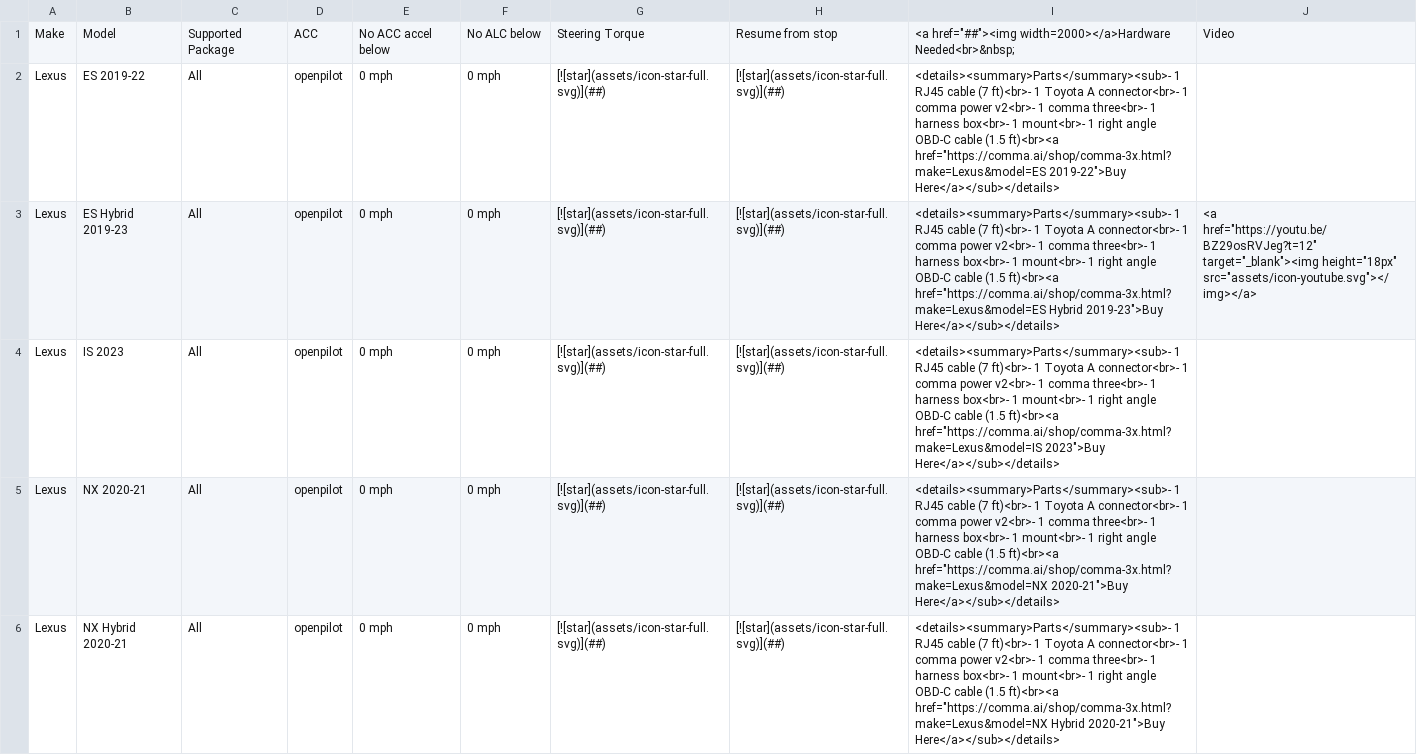
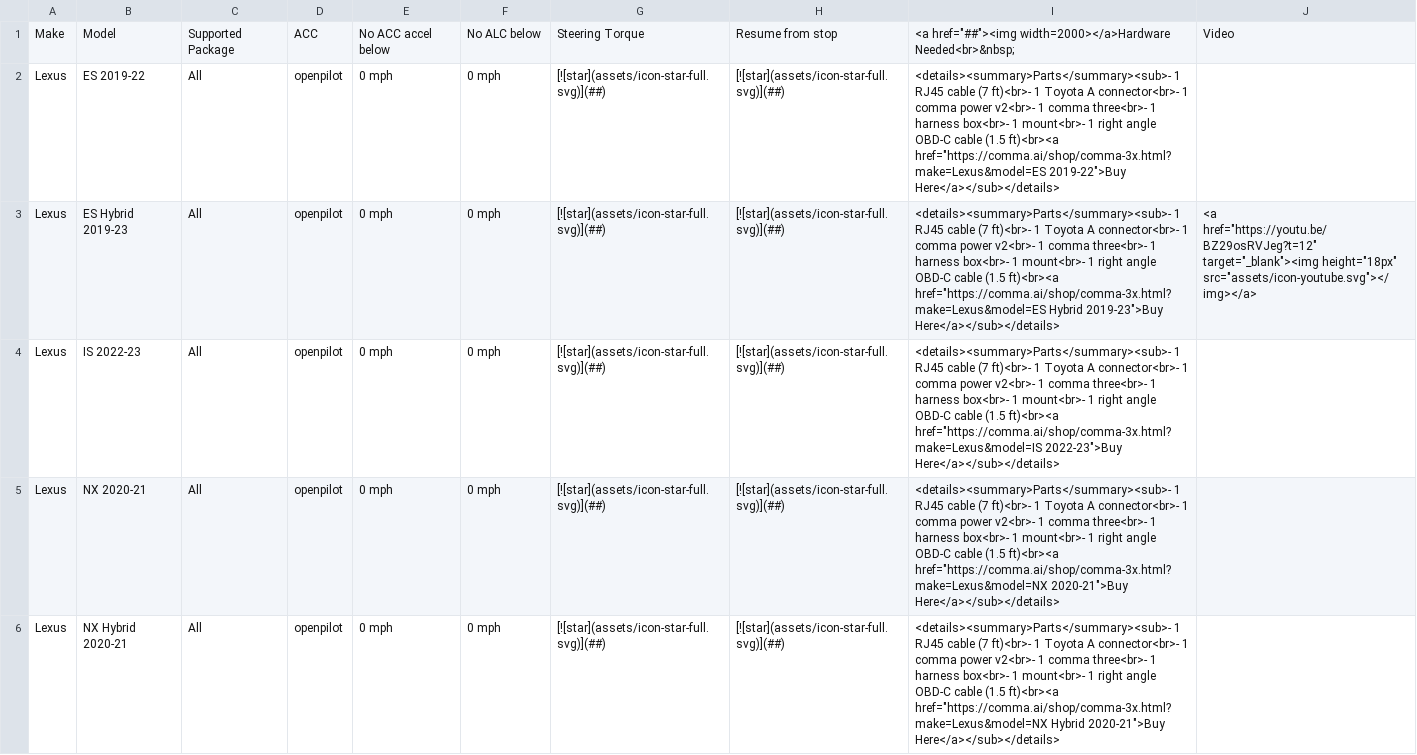
Before and after one commit to comma-hacks/best-cars-lowest-prices, a CSV file: good-cars.csv, drawn as a sheet; only a part is shown.

```diff
--- a/good-cars.csv
+++ b/good-cars.csv
@@ -3,3 +3,3 @@ Lexus,ES 2019-22,All,openpilot,0 mph,0 mph,[![star](assets/icon-star-full.svg)](
 Lexus,ES Hybrid 2019-23,All,openpilot,0 mph,0 mph,[![star](assets/icon-star-full.svg)](##),[![star](assets/icon-star-full.svg)](##),"<details><summary>Parts</summary><sub>- 1 RJ45 cable (7 ft)<br>- 1 Toyota A connector<br>- 1 comma power v2<br>- 1 comma three<br>- 1 harness box<br>- 1 mount<br>- 1 right angle OBD-C cable (1.5 ft)<br><a href=""https://comma.ai/shop/comma-3x.html?make=Lexus&model=ES Hybrid 2019-23"">Buy Here</a></sub></details>","<a href=""https://youtu.be/BZ29osRVJeg?t=12"" target=""_blank""><img height=""18px"" src=""assets/icon-youtube.svg""></img></a>"
-Lexus,IS 2023,All,openpilot,0 mph,0 mph,[![star](assets/icon-star-full.svg)](##),[![star](assets/icon-star-full.svg)](##),"<details><summary>Parts</summary><sub>- 1 RJ45 cable (7 ft)<br>- 1 Toyota A connector<br>- 1 comma power v2<br>- 1 comma three<br>- 1 harness box<br>- 1 mount<br>- 1 right angle OBD-C cable (1.5 ft)<br><a href=""https://comma.ai/shop/comma-3x.html?make=Lexus&model=IS 2023"">Buy Here</a></sub></details>",
+Lexus,IS 2022-23,All,openpilot,0 mph,0 mph,[![star](assets/icon-star-full.svg)](##),[![star](assets/icon-star-full.svg)](##),"<details><summary>Parts</summary><sub>- 1 RJ45 cable (7 ft)<br>- 1 Toyota A connector<br>- 1 comma power v2<br>- 1 comma three<br>- 1 harness box<br>- 1 mount<br>- 1 right angle OBD-C cable (1.5 ft)<br><a href=""https://comma.ai/shop/comma-3x.html?make=Lexus&model=IS 2022-23"">Buy Here</a></sub></details>",
 Lexus,NX 2020-21,All,openpilot,0 mph,0 mph,[![star](assets/icon-star-full.svg)](##),[![star](assets/icon-star-full.svg)](##),"<details><summary>Parts</summary><sub>- 1 RJ45 cable (7 ft)<br>- 1 Toyota A connector<br>- 1 comma power v2<br>- 1 comma three<br>- 1 harness box<br>- 1 mount<br>- 1 right angle OBD-C cable (1.5 ft)<br><a href=""https://comma.ai/shop/comma-3x.html?make=Lexus&model=NX 2020-21"">Buy Here</a></sub></details>",
```
Also changed, not shown: CARS.md.csv, 17 other files.
